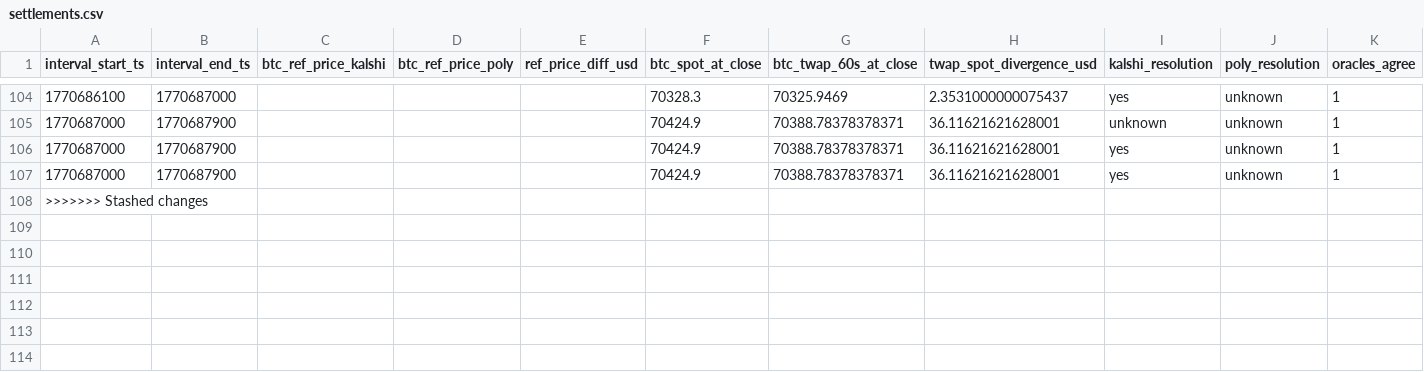
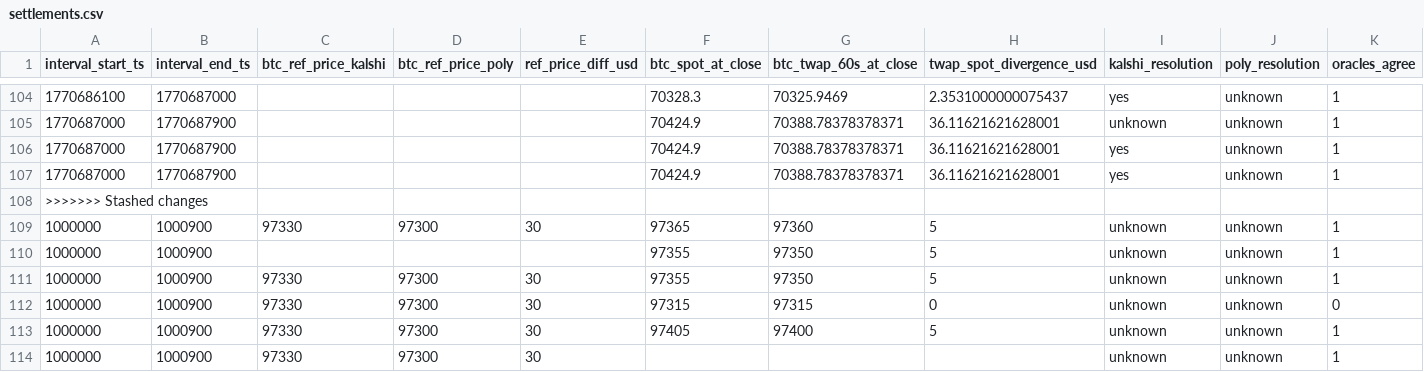
Before and after one commit to rao/pm-kalshi-arbitrage-bot, a CSV file: logs_v2/settlements.csv, drawn as a sheet; only a part is shown, gaps mark what is left out; rows hold the shown columns only; the diff names each change by its address in the sheet, - before the commit and + after, or states it on an @@ line.

```diff
--- a/logs_v2/settlements.csv
+++ b/logs_v2/settlements.csv
+row 109: 1000000 | 1000900 | 97330 | 97300 | 30 | 97365 | 97360 | 5 | unknown | unknown | 1
+row 110: 1000000 | 1000900 |  |  |  | 97355 | 97350 | 5 | unknown | unknown | 1
+row 111: 1000000 | 1000900 | 97330 | 97300 | 30 | 97355 | 97350 | 5 | unknown | unknown | 1
+row 112: 1000000 | 1000900 | 97330 | 97300 | 30 | 97315 | 97315 | 0 | unknown | unknown | 0
+row 113: 1000000 | 1000900 | 97330 | 97300 | 30 | 97405 | 97400 | 5 | unknown | unknown | 1
+row 114: 1000000 | 1000900 | 97330 | 97300 | 30 |  |  |  | unknown | unknown | 1
```
Also changed, not shown: 8 other files.
